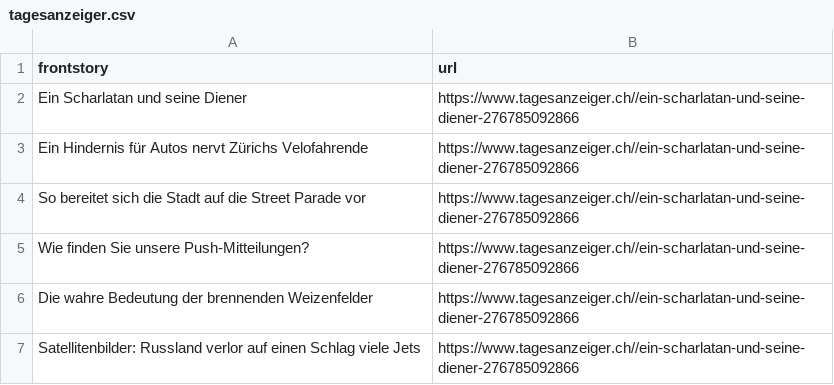
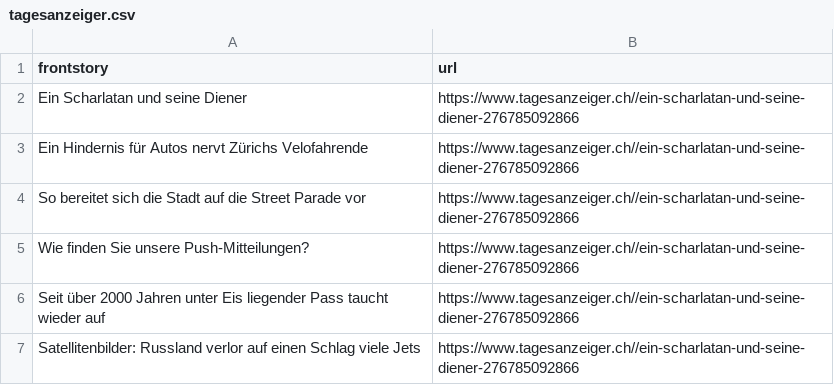
Before and after one commit to ErichBuergler/automatic-scraper-tagesanzeiger, a CSV file: tagesanzeiger.csv, drawn as a sheet.

```diff
--- a/tagesanzeiger.csv
+++ b/tagesanzeiger.csv
@@ -5,3 +5,3 @@ So bereitet sich die Stadt auf die Street Parade vor,https://www.tagesanzeiger.c
 Wie finden Sie unsere Push-Mitteilungen?,https://www.tagesanzeiger.ch//ein-scharlatan-und-seine-diener-276785092866
-Die wahre Bedeutung der brennenden Weizenfelder,https://www.tagesanzeiger.ch//ein-scharlatan-und-seine-diener-276785092866
+Seit über 2000 Jahren unter Eis liegender Pass taucht wieder auf,https://www.tagesanzeiger.ch//ein-scharlatan-und-seine-diener-276785092866
 Satellitenbilder: Russland verlor auf einen Schlag viele Jets,https://www.tagesanzeiger.ch//ein-scharlatan-und-seine-diener-276785092866
```
